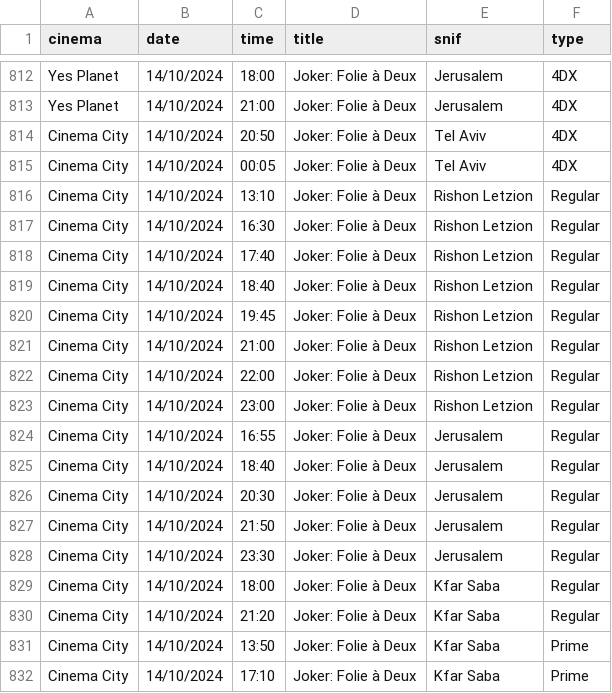
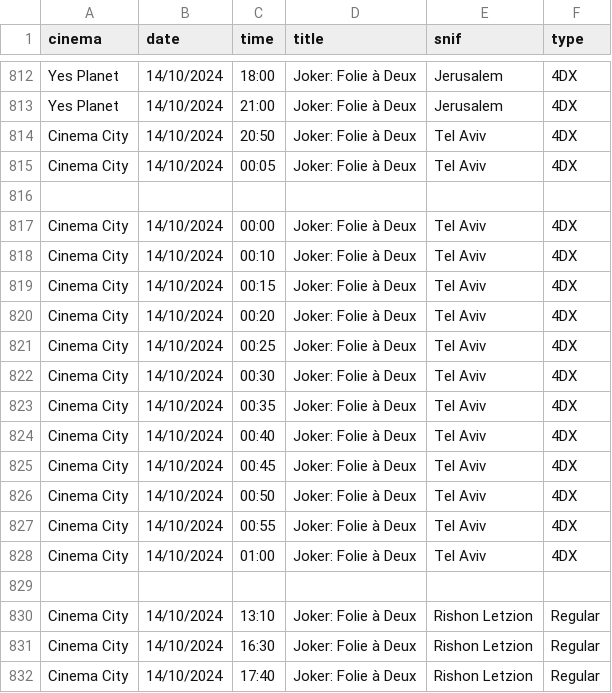
Before and after one commit to jeremyjacob101/kartiseret, a CSV file: public/CSVs/13-10-24-showtimes.csv, drawn as a sheet; only a part is shown, gaps mark what is left out; the shorter side is filled out with more unchanged rows; the diff names each change by its address in the sheet, - before the commit and + after, or states it on an @@ line.

Commit message:
fixed midnight showtimes

```diff
--- a/public/CSVs/13-10-24-showtimes.csv
+++ b/public/CSVs/13-10-24-showtimes.csv
+row 816: (empty)
+row 817: Cinema City | 14/10/2024 | 00:00 | Joker: Folie à Deux | Tel Aviv | 4DX
+row 818: Cinema City | 14/10/2024 | 00:10 | Joker: Folie à Deux | Tel Aviv | 4DX
+row 819: Cinema City | 14/10/2024 | 00:15 | Joker: Folie à Deux | Tel Aviv | 4DX
+row 820: Cinema City | 14/10/2024 | 00:20 | Joker: Folie à Deux | Tel Aviv | 4DX
+row 821: Cinema City | 14/10/2024 | 00:25 | Joker: Folie à Deux | Tel Aviv | 4DX
+row 822: Cinema City | 14/10/2024 | 00:30 | Joker: Folie à Deux | Tel Aviv | 4DX
+row 823: Cinema City | 14/10/2024 | 00:35 | Joker: Folie à Deux | Tel Aviv | 4DX
+row 824: Cinema City | 14/10/2024 | 00:40 | Joker: Folie à Deux | Tel Aviv | 4DX
+row 825: Cinema City | 14/10/2024 | 00:45 | Joker: Folie à Deux | Tel Aviv | 4DX
+row 826: Cinema City | 14/10/2024 | 00:50 | Joker: Folie à Deux | Tel Aviv | 4DX
+row 827: Cinema City | 14/10/2024 | 00:55 | Joker: Folie à Deux | Tel Aviv | 4DX
+row 828: Cinema City | 14/10/2024 | 01:00 | Joker: Folie à Deux | Tel Aviv | 4DX
+row 829: (empty)
```
Also changed, not shown: 2 other files.
